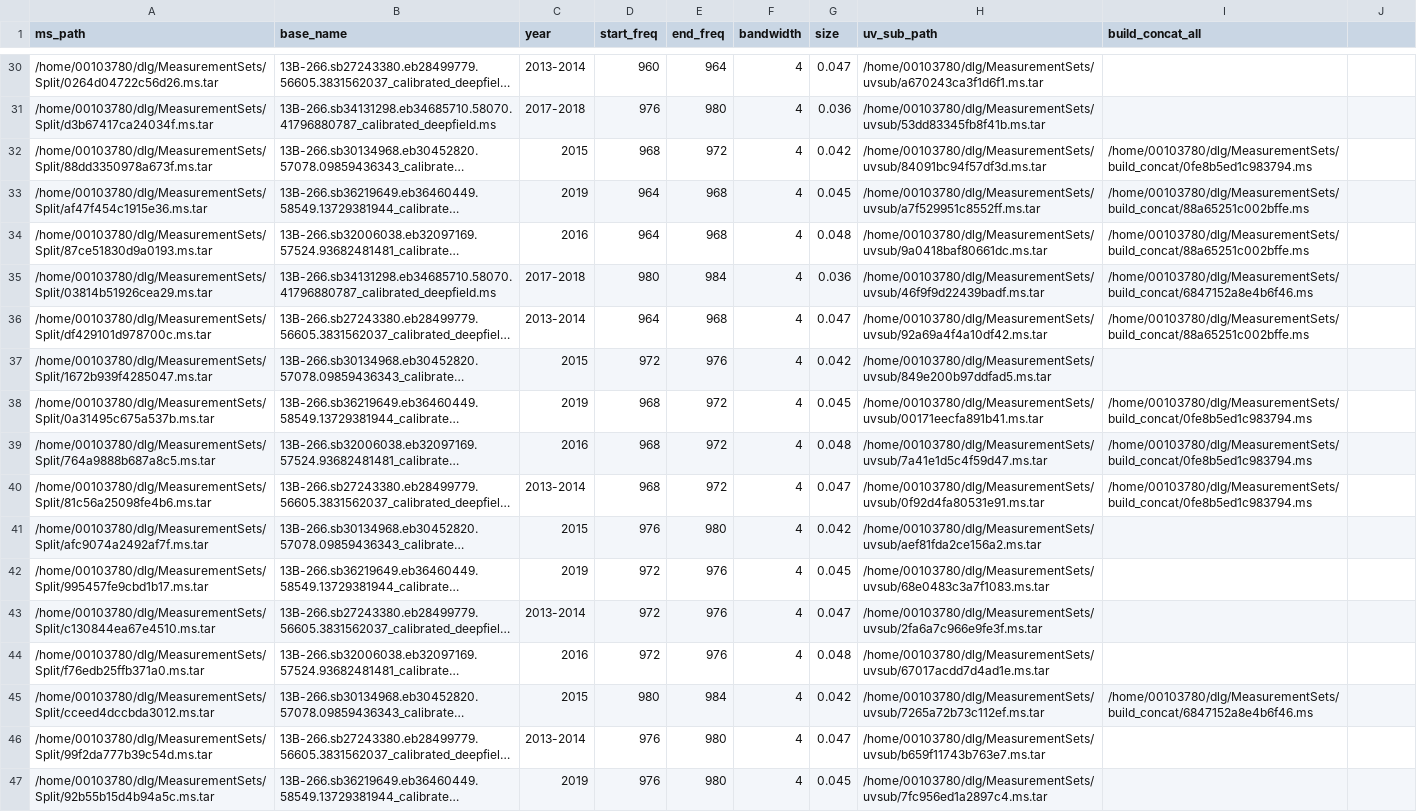
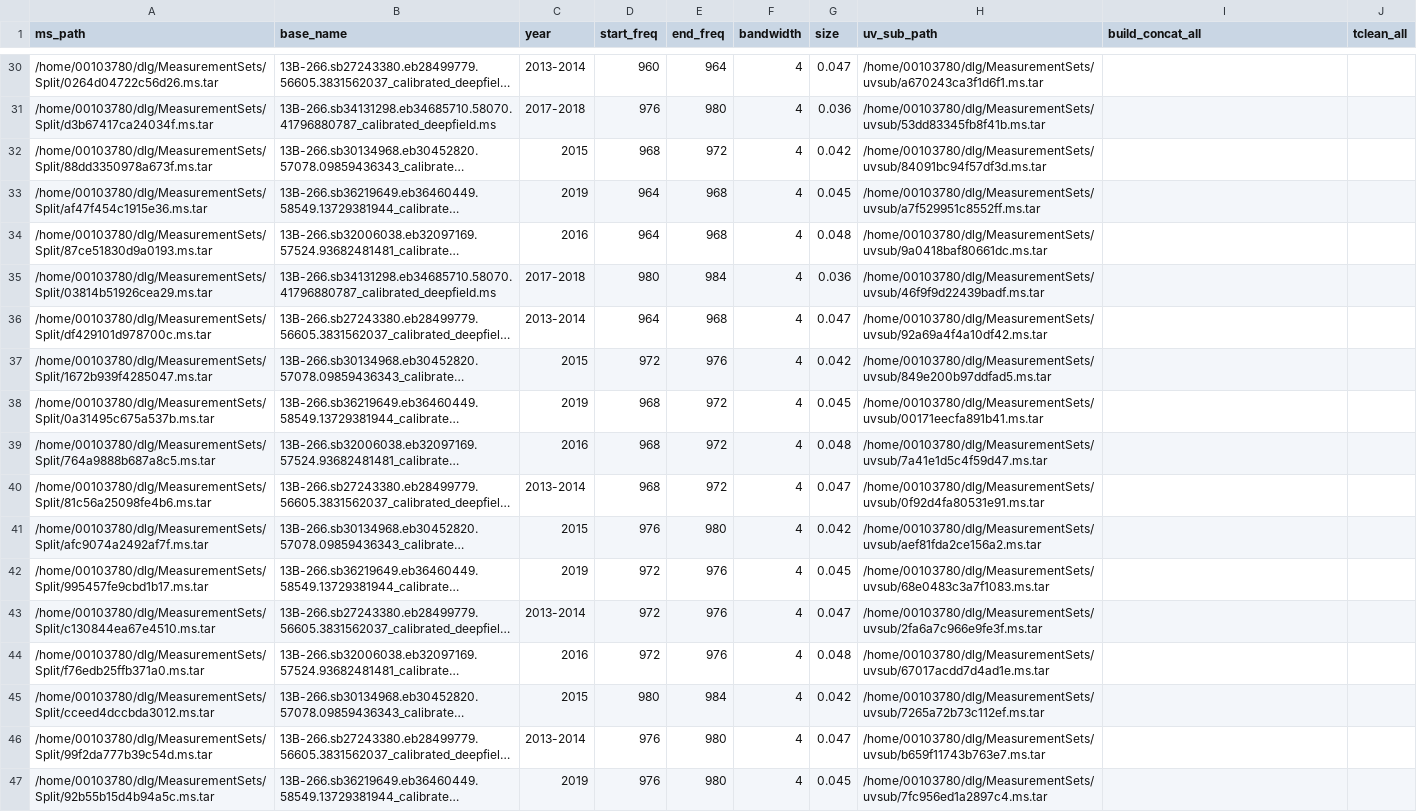
Before and after one commit to ICRAR/chiles-daliuge, a CSV file: db/Chilies_metadata.csv, drawn as a sheet; only a part is shown, gaps mark what is left out; long unchanged cells end in …; the diff covers the shown part only; the diff names each change by its address in the sheet, - before the commit and + after, or states it on an @@ line.

Commit message:
Made changes to inclue complete paths, verified the 3 graphs

```diff
--- a/db/Chilies_metadata.csv
+++ b/db/Chilies_metadata.csv
-J1: (empty)
+J1: tclean_all
-I32 (build_concat_all): /home/00103780/dlg/MeasurementSets/build_concat/0fe8b5ed1c983794.ms
+I32 (build_concat_all): (empty)
-I33:I34 (build_concat_all): /home/00103780/dlg/MeasurementSets/build_concat/88a65251c002bffe.ms
+I33:I34 (build_concat_all): (empty)
-I35 (build_concat_all): /home/00103780/dlg/MeasurementSets/build_concat/6847152a8e4b6f46.ms
+I35 (build_concat_all): (empty)
-I36 (build_concat_all): /home/00103780/dlg/MeasurementSets/build_concat/88a65251c002bffe.ms
+I36 (build_concat_all): (empty)
-I38:I40 (build_concat_all): /home/00103780/dlg/MeasurementSets/build_concat/0fe8b5ed1c983794.ms
+I38:I40 (build_concat_all): (empty)
-I45 (build_concat_all): /home/00103780/dlg/MeasurementSets/build_concat/6847152a8e4b6f46.ms
+I45 (build_concat_all): (empty)
```
Also changed, not shown: 82 edited cells elsewhere in this file, 8 other files.
